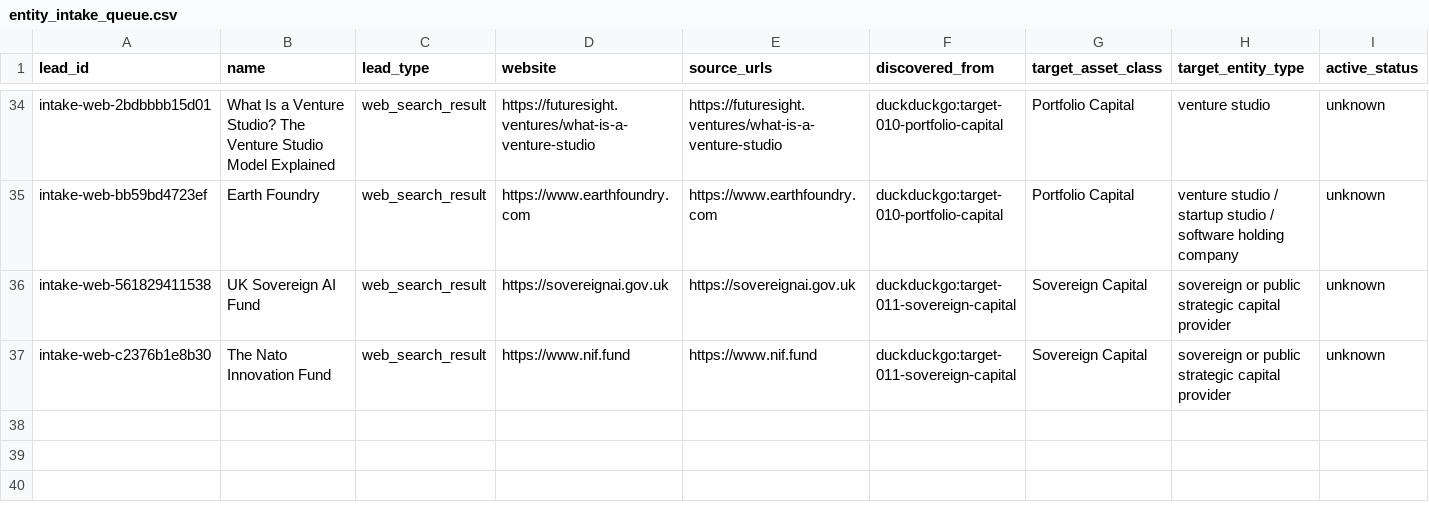
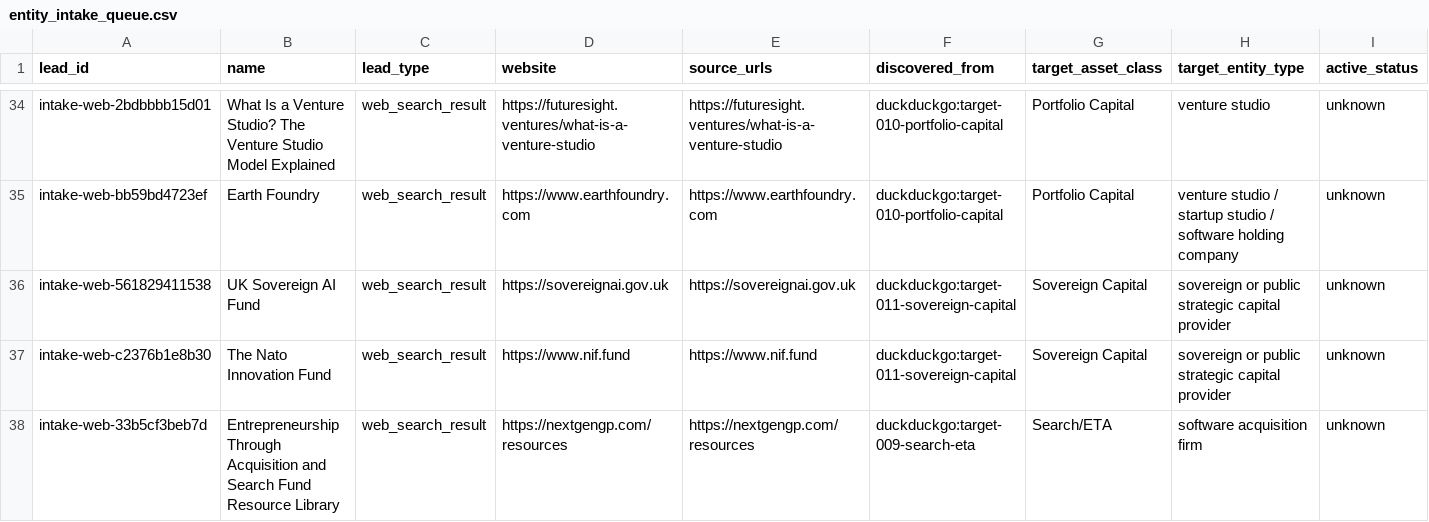
Before and after one commit to cobystillzie/Post-Unicorn-Finance, a CSV file: data/evidence/entity_intake_queue.csv, drawn as a sheet; only a part is shown, gaps mark what is left out; rows hold the shown columns only; the diff names each change by its address in the sheet, - before the commit and + after, or states it on an @@ line.

```diff
--- a/data/evidence/entity_intake_queue.csv
+++ b/data/evidence/entity_intake_queue.csv
+row 38: intake-web-33b5cf3beb7d | Entrepreneurship Through Acquisition and Search Fund Resource Library | web_search_result | https://nextgengp.com/resources | https://nextgengp.com/resources | duckduckgo:target-009-search-eta | Search/ETA | software acquisition firm | unknown
```
Also changed, not shown: data/evidence/entity_claims.csv, data/evidence/industry_entities.csv, 1 other file.
